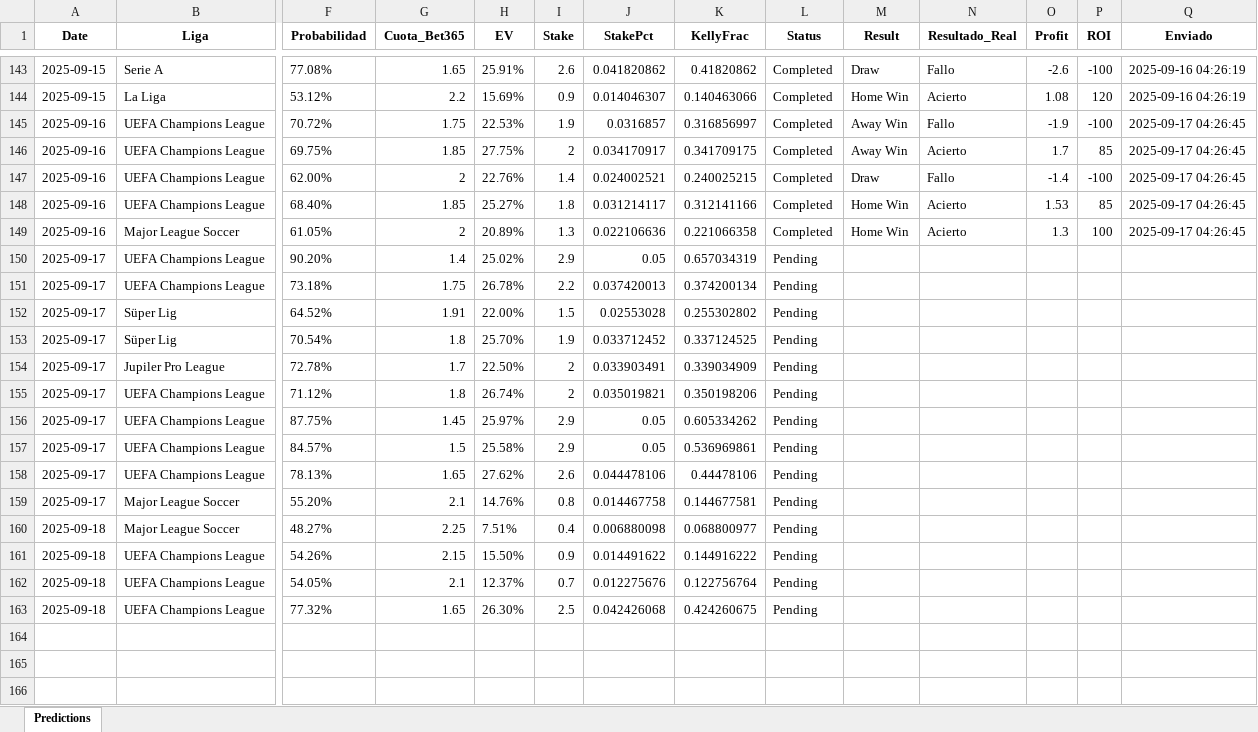
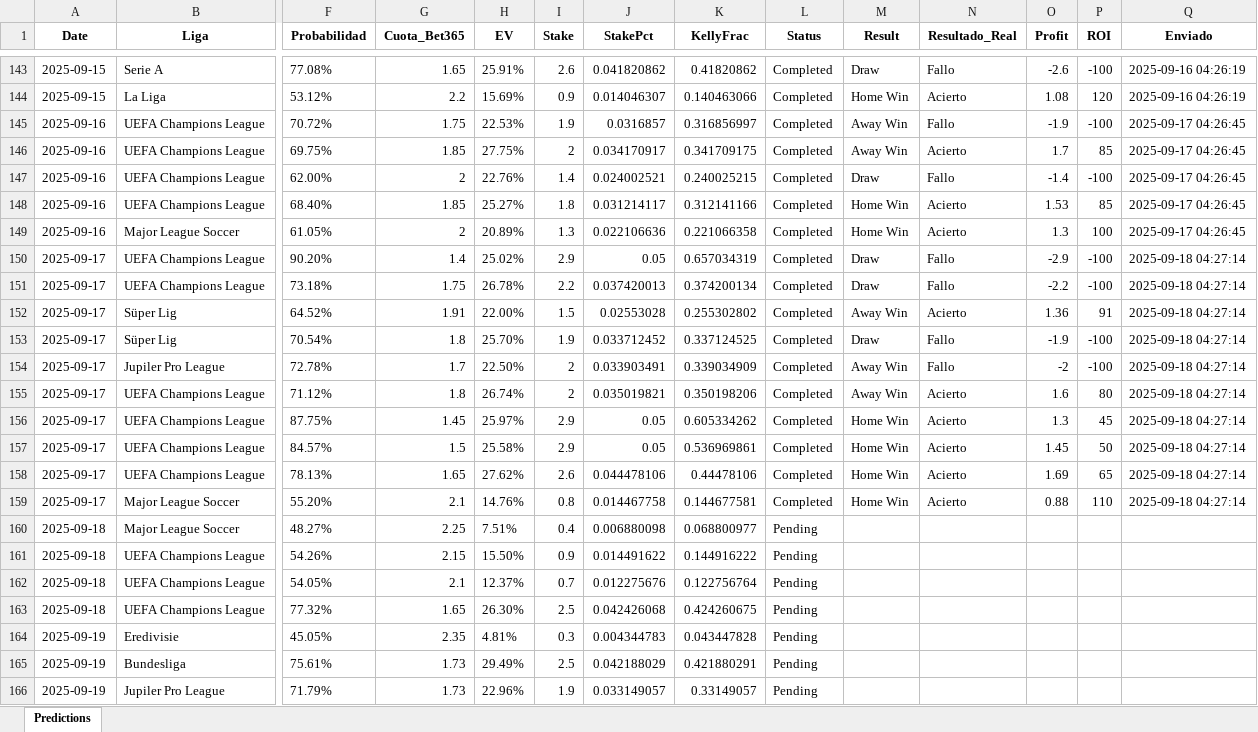
Before and after one commit to andreuroigv/futbet-app, an Excel workbook: predictions_tracker.xlsx, sheet Predictions, drawn as a sheet; only a part is shown, gaps mark what is left out; values as stored, in another font and other column widths than the file's, no borders; rows hold the shown columns only; the diff covers the shown part only; the diff names each change by its address in the sheet, - before the commit and + after, or states it on an @@ line.

Commit message:
🔄 Sync automático del tracker - 2025-09-18 18:48:01 UTC

```diff
--- a/predictions_tracker.xlsx (sheet Predictions)
+++ b/predictions_tracker.xlsx (sheet Predictions)
-L150:L159 (Status): Pending
+L150:L159 (Status): Completed
-M150:M151 (Result): (empty)
+M150:M151 (Result): Draw
-N150:N151 (Resultado_Real): (empty)
+N150:N151 (Resultado_Real): Fallo
-O150 (Profit): (empty)
+O150 (Profit): -2.9
-P150:P151 (ROI): (empty)
+P150:P151 (ROI): -100
-Q150:Q159 (Enviado): (empty)
+Q150:Q159 (Enviado): 2025-09-18 04:27:14
-O151 (Profit): (empty)
+O151 (Profit): -2.2
-M152 (Result): (empty)
+M152 (Result): Away Win
-N152 (Resultado_Real): (empty)
+N152 (Resultado_Real): Acierto
-O152 (Profit): (empty)
+O152 (Profit): 1.36
-P152 (ROI): (empty)
+P152 (ROI): 91
-M153 (Result): (empty)
+M153 (Result): Draw
-N153:N154 (Resultado_Real): (empty)
+N153:N154 (Resultado_Real): Fallo
-O153 (Profit): (empty)
+O153 (Profit): -1.9
-P153:P154 (ROI): (empty)
+P153:P154 (ROI): -100
-M154:M155 (Result): (empty)
+M154:M155 (Result): Away Win
-O154 (Profit): (empty)
+O154 (Profit): -2
-N155:N159 (Resultado_Real): (empty)
+N155:N159 (Resultado_Real): Acierto
-O155 (Profit): (empty)
+O155 (Profit): 1.6
-P155 (ROI): (empty)
+P155 (ROI): 80
-M156:M159 (Result): (empty)
+M156:M159 (Result): Home Win
-O156 (Profit): (empty)
+O156 (Profit): 1.3
-P156 (ROI): (empty)
+P156 (ROI): 45
-O157 (Profit): (empty)
+O157 (Profit): 1.45
-P157 (ROI): (empty)
+P157 (ROI): 50
-O158 (Profit): (empty)
+O158 (Profit): 1.69
-P158 (ROI): (empty)
+P158 (ROI): 65
-O159 (Profit): (empty)
+O159 (Profit): 0.88
-P159 (ROI): (empty)
+P159 (ROI): 110
+row 164: 2025-09-19 | Eredivisie | 45.05% | 2.35 | 4.81% | 0.3 | 0.004344783 | 0.043447828 | Pending
+row 165: 2025-09-19 | Bundesliga | 75.61% | 1.73 | 29.49% | 2.5 | 0.042188029 | 0.421880291 | Pending
+row 166: 2025-09-19 | Jupiler Pro League | 71.79% | 1.73 | 22.96% | 1.9 | 0.033149057 | 0.33149057 | Pending
```
Also changed, not shown: 3 added rows elsewhere in this sheet.
